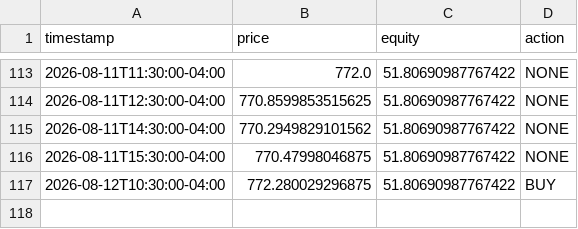
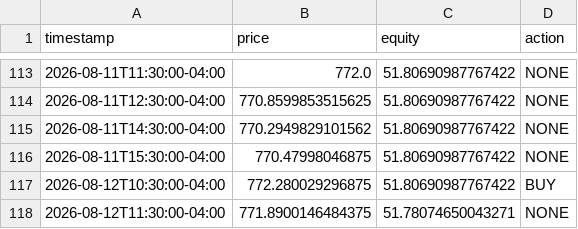
Before and after one commit to Oh-liver/trading-bot, a CSV file: state/SPY_sma_crossover_log.csv, drawn as a sheet; only a part is shown, gaps mark what is left out; the diff names each change by its address in the sheet, - before the commit and + after, or states it on an @@ line.

```diff
--- a/state/SPY_sma_crossover_log.csv
+++ b/state/SPY_sma_crossover_log.csv
+row 118: 2026-08-12T11:30:00-04:00 | 771.8900146484375 | 51.78074650043271 | NONE
```
Also changed, not shown: 1 other file.
